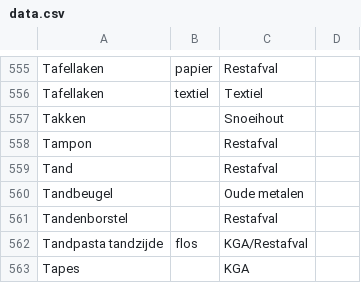
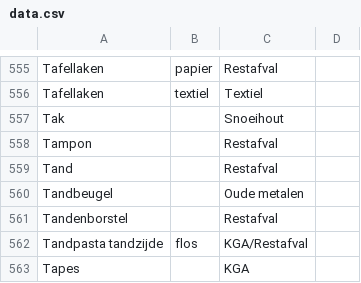
Before and after one commit to hapytex/afvalalfabet, a CSV file: data/data.csv, drawn as a sheet; only a part is shown, gaps mark what is left out.

```diff
--- a/data/data.csv
+++ b/data/data.csv
@@ -556,3 +556,3 @@ Tafellaken,papier,Restafval,
 Tafellaken,textiel,Textiel,
-Takken,,Snoeihout,
+Tak,,Snoeihout,
 Tampon,,Restafval,
```
Also changed, not shown: data/synonyms.csv.
